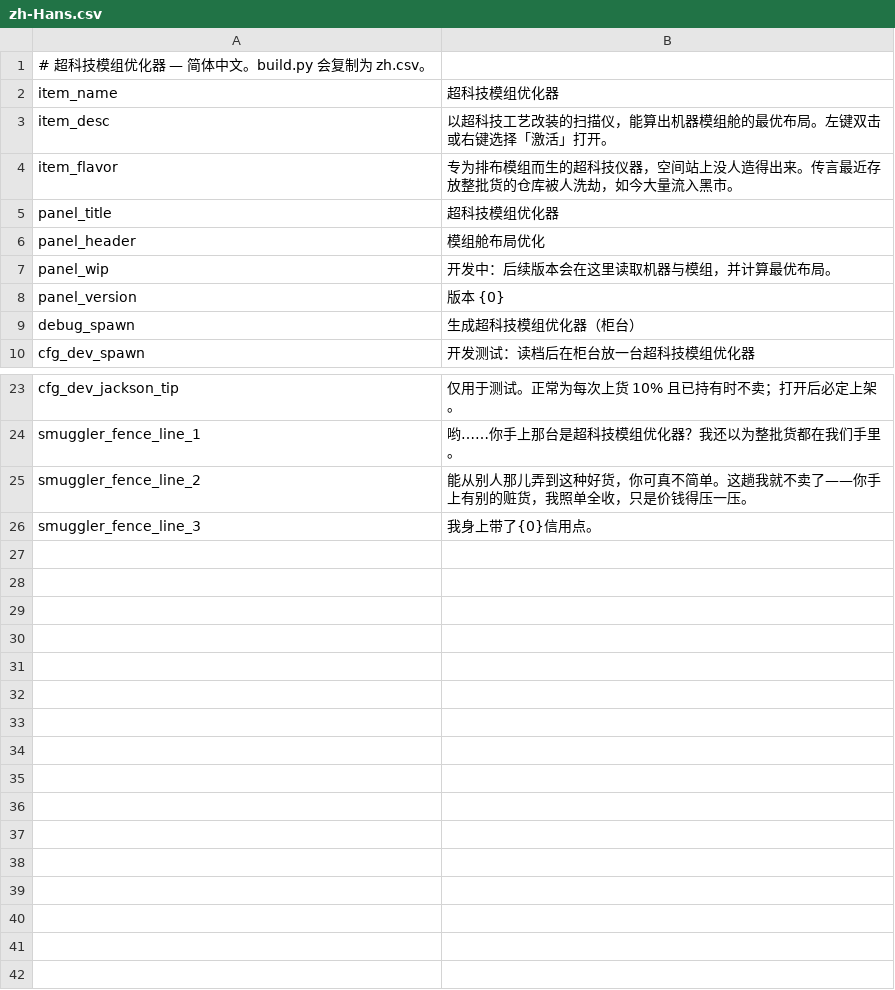
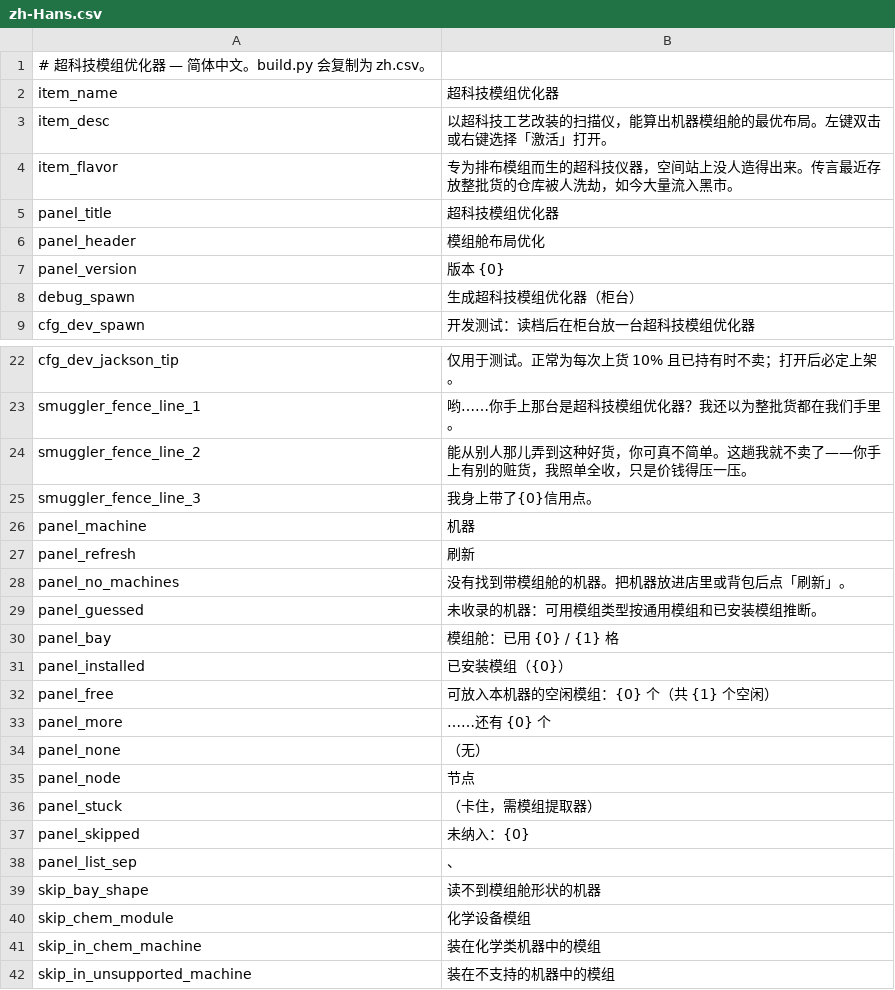
Before and after one commit to Ghostflamez/ModePuzzle_SteamMod, a CSV file: Localization/zh-Hans.csv, drawn as a sheet; only a part is shown, gaps mark what is left out; removed rows and columns are numbered as before the commit, all else as after; the diff names each change by its address in the sheet, - before the commit and + after, or states it on an @@ line.

```diff
--- a/Localization/zh-Hans.csv
+++ b/Localization/zh-Hans.csv
-row 7: panel_wip | 开发中：后续版本会在这里读取机器与模组，并计算最优布局。
+row 26: panel_machine | 机器
+row 27: panel_refresh | 刷新
+row 28: panel_no_machines | 没有找到带模组舱的机器。把机器放进店里或背包后点「刷新」。
+row 29: panel_guessed | 未收录的机器：可用模组类型按通用模组和已安装模组推断。
+row 30: panel_bay | 模组舱：已用 {0} / {1} 格
+row 31: panel_installed | 已安装模组（{0}）
+row 32: panel_free | 可放入本机器的空闲模组：{0} 个（共 {1} 个空闲）
+row 33: panel_more | ……还有 {0} 个
+row 34: panel_none | （无）
+row 35: panel_node | 节点
+row 36: panel_stuck | （卡住，需模组提取器）
+row 37: panel_skipped | 未纳入：{0}
+row 38: panel_list_sep | 、
+row 39: skip_bay_shape | 读不到模组舱形状的机器
+row 40: skip_chem_module | 化学设备模组
+row 41: skip_in_chem_machine | 装在化学类机器中的模组
+row 42: skip_in_unsupported_machine | 装在不支持的机器中的模组
```
Also changed, not shown: Localization/en.csv, 7 other files.
